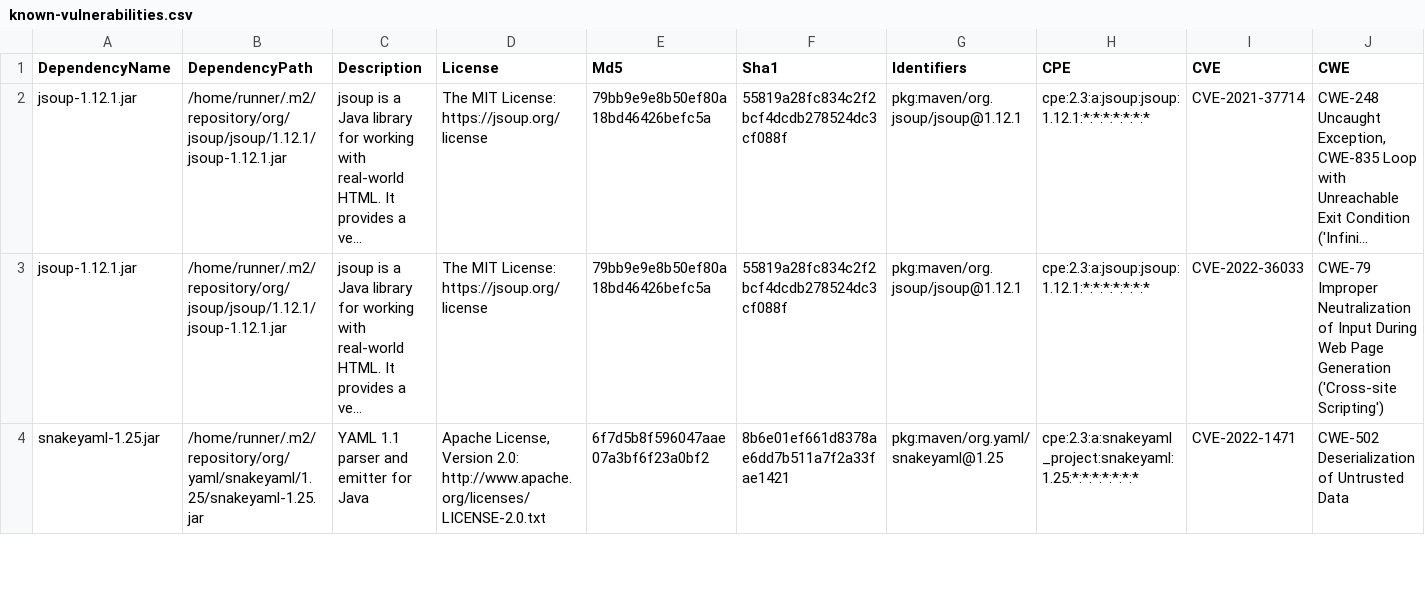
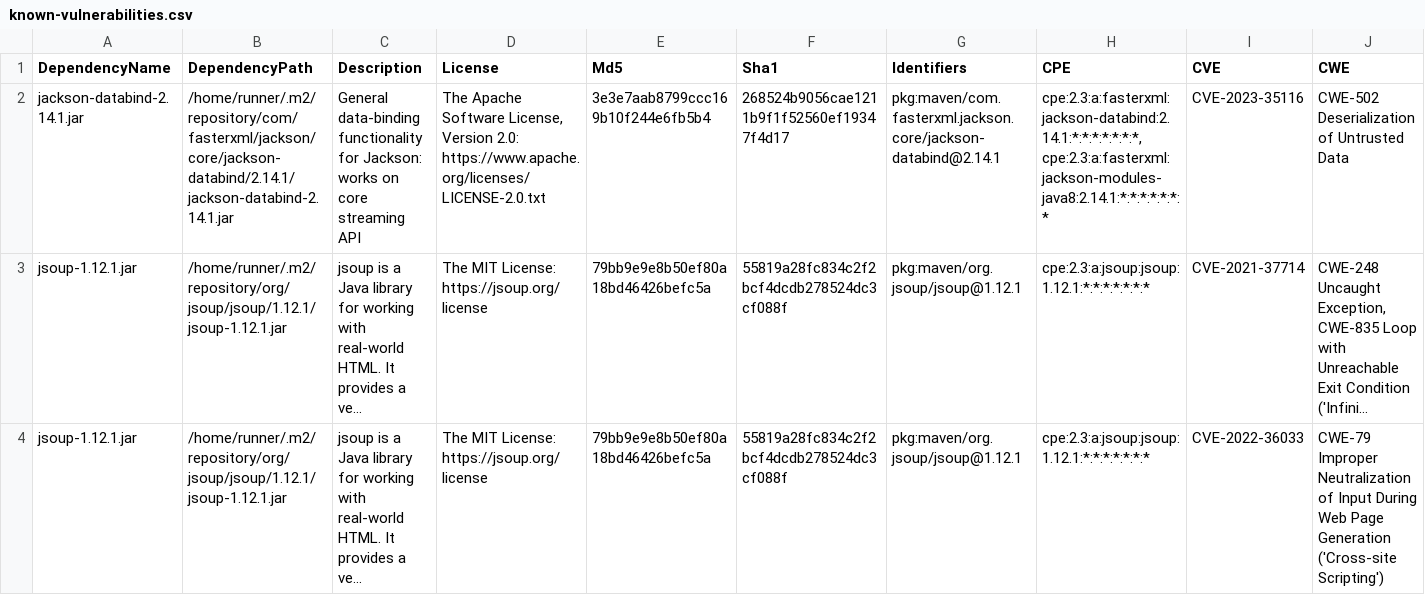
Before and after one commit to piotr-yuxuan/walter-ci, a CSV file: doc/known-vulnerabilities.csv, drawn as a sheet; only a part is shown; the shorter side is filled out with more unchanged rows; long unchanged cells end in …; rows hold the shown columns only; the diff names each change by its address in the sheet, - before the commit and + after, or states it on an @@ line.

Commit message:
Update known vulnerabilities

```diff
--- a/doc/known-vulnerabilities.csv
+++ b/doc/known-vulnerabilities.csv
+row 2: jackson-databind-2.14.1.jar | /home/runner/.m2/repository/com/fasterxml/jackson/core/jackson-databind/2.14.1/jackson-databind-2.14.1.jar | General data-binding functionality for Jackson: works on core streaming API | The Apache Software License, Version 2.0: https://www.apache.org/licenses/LICENSE-2.0.txt | 3e3e7aab8799ccc169b10f244e6fb5b4 | 268524b9056cae1211b9f1f52560ef19347f4d17 | pkg:maven/com.fasterxml.jackson.core/jackson-databind@2.14.1 | cpe:2.3:a:fasterxml:jackson-databind:2.14.1:*:*:*:*:*:*:*, cpe:2.3:a:fasterxml:jackson-modules-java8:2.14.1:*:*:*:*:*:*:* | CVE-2023-35116 | CWE-502 Deserialization of Untrusted Data
```
